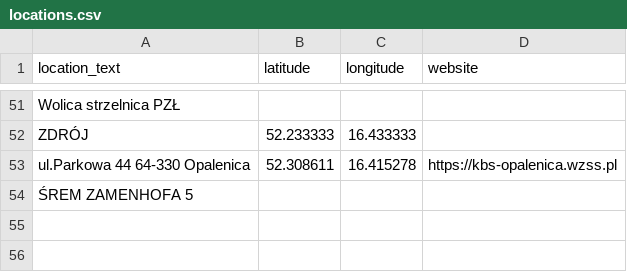
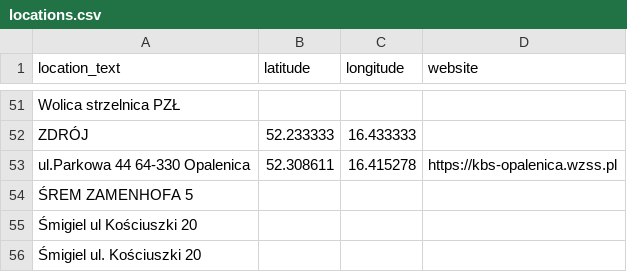
Before and after one commit to theundefined/mapa-zawodow-wzss, a CSV file: locations.csv, drawn as a sheet; only a part is shown, gaps mark what is left out.

```diff
--- a/locations.csv
+++ b/locations.csv
@@ -54 +54,3 @@ ul.Parkowa 44 64-330 Opalenica,52.308611,16.415278,https://kbs-opalenica.wzss.pl
 ŚREM ZAMENHOFA 5,,,
+Śmigiel ul Kościuszki 20,,,
+Śmigiel ul. Kościuszki 20,,,
```
Also changed, not shown: 34 other files.
